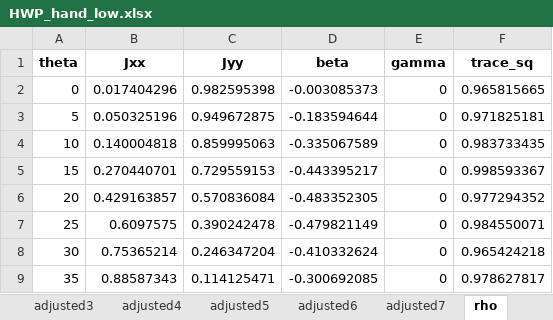
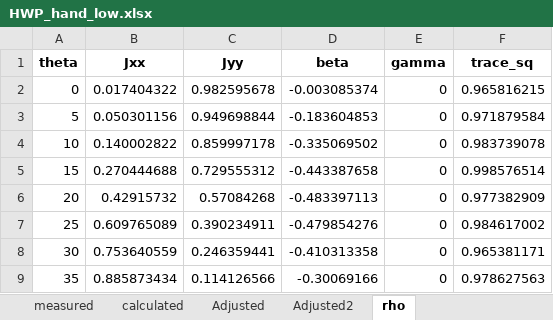
Before and after one commit to jleamer/convex-polarimetry, an Excel workbook: HWP_hand_low.xlsx, sheet rho, drawn as a sheet; only a part is shown; values as stored, in another font and other column widths than the file's, no borders; the diff covers the shown part only; the diff names each change by its address in the sheet, - before the commit and + after, or states it on an @@ line.

```diff
--- a/HWP_hand_low.xlsx (sheet rho)
+++ b/HWP_hand_low.xlsx (sheet rho)
-sheet tab: adjusted3
-sheet tab: adjusted4
-sheet tab: adjusted5
-sheet tab: adjusted6
-sheet tab: adjusted7
-B2 (Jxx): 0.017404296
+B2 (Jxx): 0.017404322
-C2 (Jyy): 0.982595398
+C2 (Jyy): 0.982595678
-D2 (beta): -0.003085373
+D2 (beta): -0.003085374
-F2 (trace_sq): 0.965815665
+F2 (trace_sq): 0.965816215
-B3 (Jxx): 0.050325196
+B3 (Jxx): 0.050301156
-C3 (Jyy): 0.949672875
+C3 (Jyy): 0.949698844
-D3 (beta): -0.183594644
+D3 (beta): -0.183604853
-F3 (trace_sq): 0.971825181
+F3 (trace_sq): 0.971879584
-B4 (Jxx): 0.140004818
+B4 (Jxx): 0.140002822
-C4 (Jyy): 0.859995063
+C4 (Jyy): 0.859997178
-D4 (beta): -0.335067589
+D4 (beta): -0.335069502
-F4 (trace_sq): 0.983733435
+F4 (trace_sq): 0.983739078
-B5 (Jxx): 0.270440701
+B5 (Jxx): 0.270444688
-C5 (Jyy): 0.729559153
+C5 (Jyy): 0.729555312
-D5 (beta): -0.443395217
+D5 (beta): -0.443387658
-F5 (trace_sq): 0.998593367
+F5 (trace_sq): 0.998576514
-B6 (Jxx): 0.429163857
+B6 (Jxx): 0.42915732
-C6 (Jyy): 0.570836084
+C6 (Jyy): 0.57084268
-D6 (beta): -0.483352305
+D6 (beta): -0.483397113
-F6 (trace_sq): 0.977294352
+F6 (trace_sq): 0.977382909
-B7 (Jxx): 0.6097575
+B7 (Jxx): 0.609765089
-C7 (Jyy): 0.390242478
+C7 (Jyy): 0.390234911
-D7 (beta): -0.479821149
+D7 (beta): -0.479854276
-F7 (trace_sq): 0.984550071
+F7 (trace_sq): 0.984617002
-B8 (Jxx): 0.75365214
+B8 (Jxx): 0.753640559
-C8 (Jyy): 0.246347204
+C8 (Jyy): 0.246359441
-D8 (beta): -0.410332624
+D8 (beta): -0.410313358
-F8 (trace_sq): 0.965424218
+F8 (trace_sq): 0.965381171
-B9 (Jxx): 0.88587343
+B9 (Jxx): 0.885873434
-C9 (Jyy): 0.114125471
+C9 (Jyy): 0.114126566
-D9 (beta): -0.300692085
+D9 (beta): -0.30069166
-F9 (trace_sq): 0.978627817
+F9 (trace_sq): 0.978627563
```
Also changed, not shown: 44 edited cells elsewhere in this sheet, sheet Adjusted2, HWP_hand_high.xlsx, HWP_polarimeter_high.xlsx, 5 other files.
